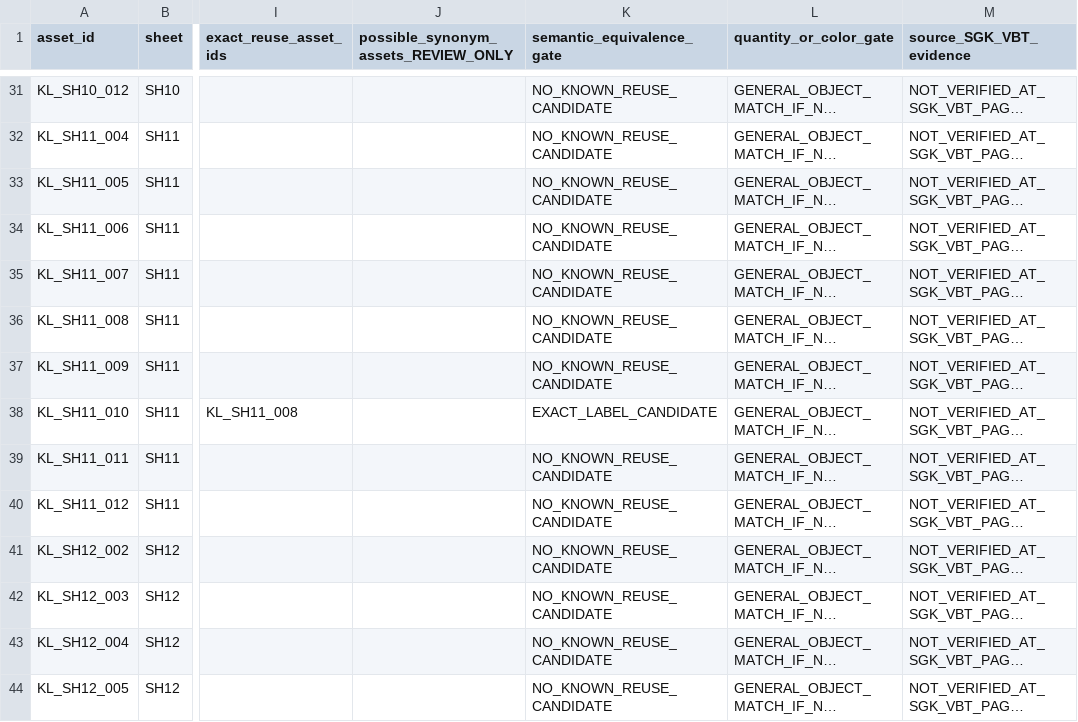
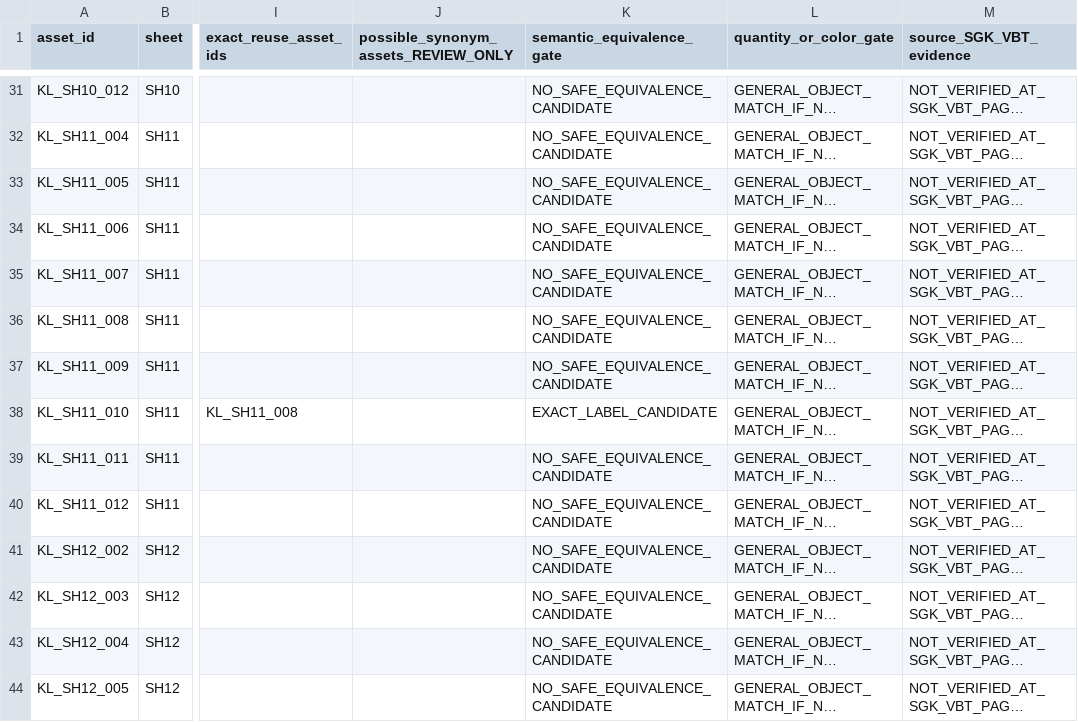
Before and after one commit to Nguyennth19/new-lop-2, a CSV file: asset-review/G7_1_100_CONTENT_DECISIONS_CANDIDATE_20261112.csv, drawn as a sheet; only a part is shown, gaps mark what is left out; long unchanged cells end in …; the diff covers the shown part only; the diff names each change by its address in the sheet, - before the commit and + after, or states it on an @@ line.

Commit message:
G7.1-B: reject unsafe semantic substitutions before source signoff

```diff
--- a/asset-review/G7_1_100_CONTENT_DECISIONS_CANDIDATE_20261112.csv
+++ b/asset-review/G7_1_100_CONTENT_DECISIONS_CANDIDATE_20261112.csv
-K31:K37 (semantic_equivalence_gate): NO_KNOWN_REUSE_CANDIDATE
+K31:K37 (semantic_equivalence_gate): NO_SAFE_EQUIVALENCE_CANDIDATE
-K39:K44 (semantic_equivalence_gate): NO_KNOWN_REUSE_CANDIDATE
+K39:K44 (semantic_equivalence_gate): NO_SAFE_EQUIVALENCE_CANDIDATE
```
Also changed, not shown: 92 edited cells elsewhere in this file.
